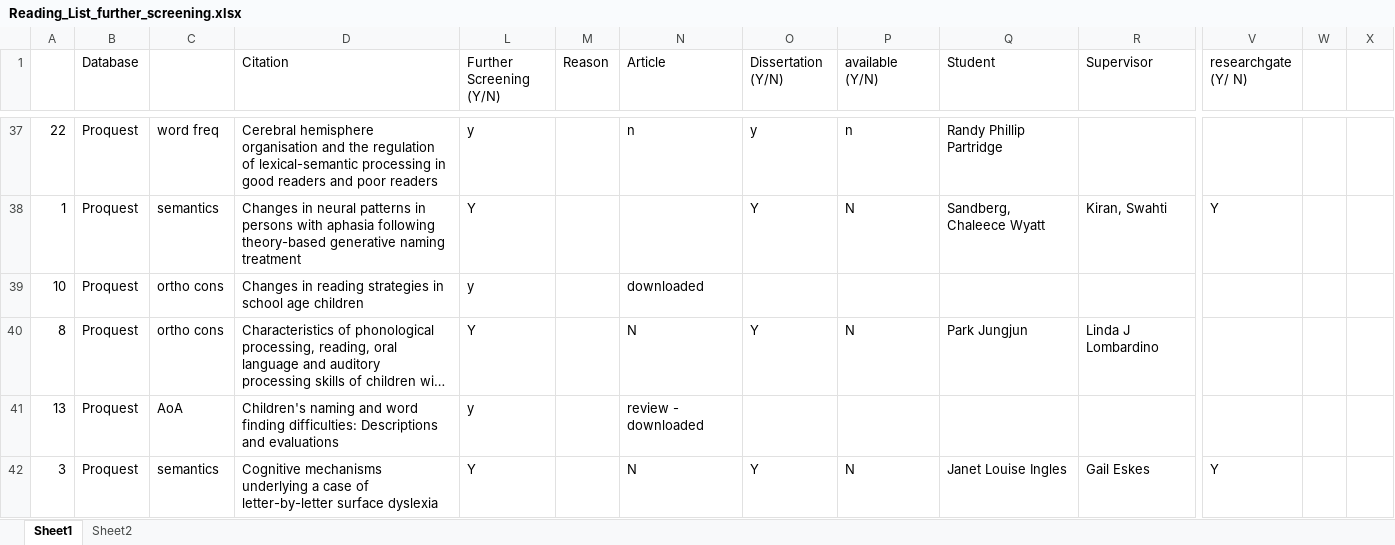
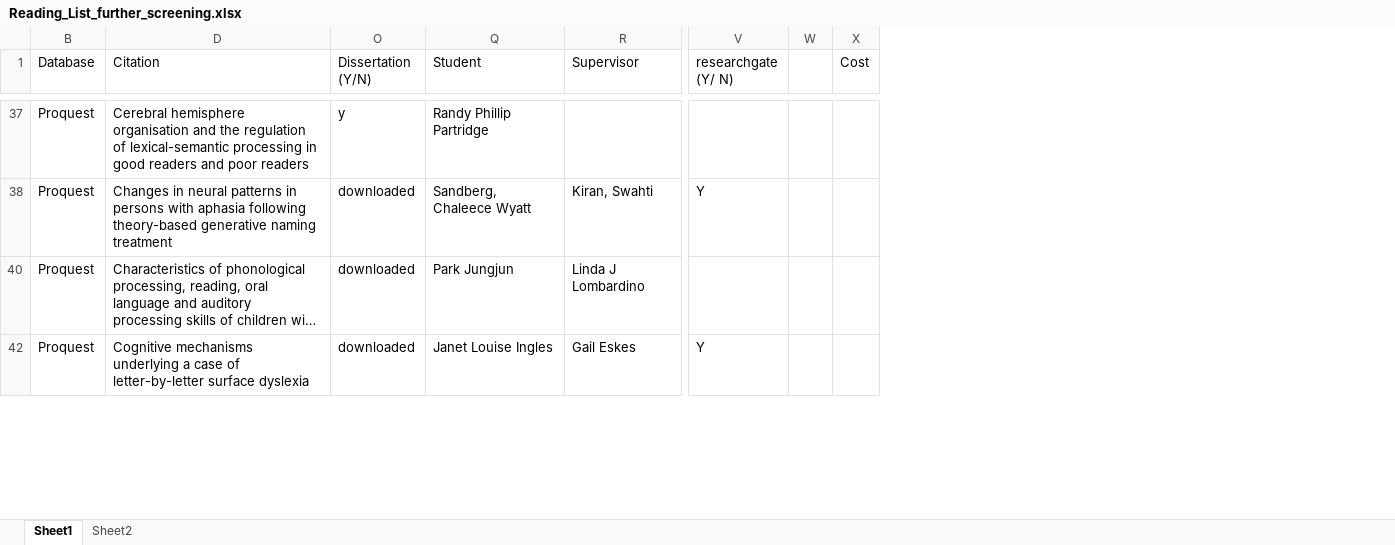
Before and after one commit to robayedavies/LitReview, an Excel workbook: Reading_List_further_screening.xlsx, sheet Sheet1, drawn as a sheet; only a part is shown, gaps mark what is left out; long unchanged cells end in …; values as stored, in another font and other column widths than the file's, no cell formats; rows hold the shown columns only; the diff covers the shown part only; the diff names each change by its address in the sheet, - before the commit and + after, or states it on an @@ line.

```diff
--- a/Reading_List_further_screening.xlsx (sheet Sheet1)
+++ b/Reading_List_further_screening.xlsx (sheet Sheet1)
@@ column A hidden, rows 37-38: 22 | 1; row 40: 8; row 42: 3 @@
@@ column C hidden, rows 37-38: word freq | semantics; row 40: ortho cons; row 42: semantics @@
@@ column L (Further Screening (Y/N)) hidden, rows 37-38: y | Y; row 40: Y; row 42: Y @@
@@ column M (Reason) hidden, empty @@
@@ column N (Article) hidden, row 37: n; row 40: N; row 42: N @@
@@ column P (available (Y/N)) hidden, rows 37-38: n | N; row 40: N; row 42: N @@
-X1: (empty)
+X1: Cost
-O38 (Dissertation (Y/N)): Y
+O38 (Dissertation (Y/N)): downloaded
-row 39: 10 | Proquest | ortho cons | Changes in reading strategies in school age children | y |  | downloaded
-O40 (Dissertation (Y/N)): Y
+O40 (Dissertation (Y/N)): downloaded
-row 41: 13 | Proquest | AoA | Children's naming and word finding difficulties: Descriptions and evaluations | y |  | review - downloaded
-O42 (Dissertation (Y/N)): Y
+O42 (Dissertation (Y/N)): downloaded
```
Also changed, not shown: 144 removed rows and 25 edited cells elsewhere in this sheet, cell formats, hidden cells.
